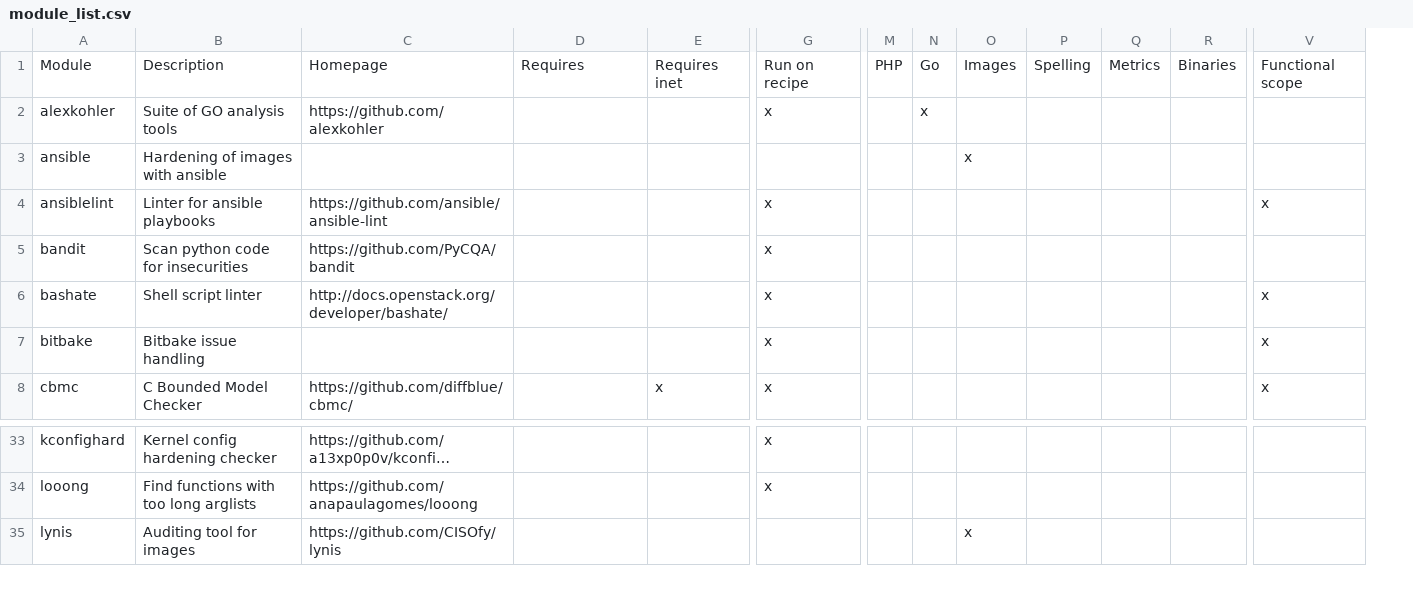
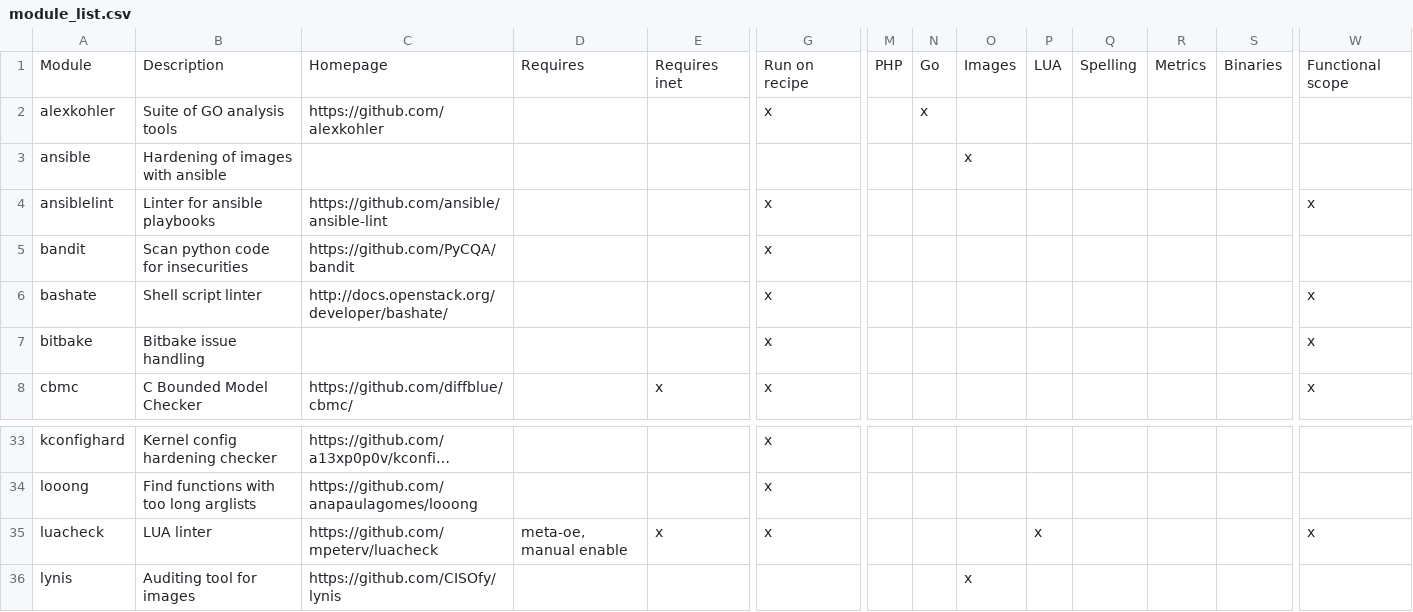
Before and after one commit to priv-kweihmann/meta-sca, a CSV file: files/module_list.csv, drawn as a sheet; only a part is shown, gaps mark what is left out; long unchanged cells end in …; rows hold the shown columns only; the diff names each change by its address in the sheet, - before the commit and + after, or states it on an @@ line.

Commit message:
Add luacheck as tool
This includes support for luarocks and some
testcode taken directly from luacheck selftests

As the tool requires support from meta-oe
it has to be manually enabled, when layer
is present

Closes #119

```diff
--- a/files/module_list.csv
+++ b/files/module_list.csv
+column P, row 1: LUA
+row 35: luacheck | LUA linter | https://github.com/mpeterv/luacheck | meta-oe, manual enable | x | x |  |  |  | x |  |  |  | x
```
Also changed, not shown: 16 other files.
